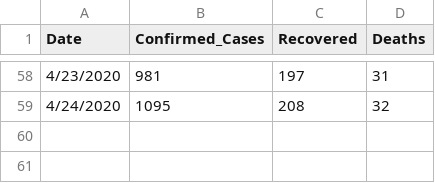
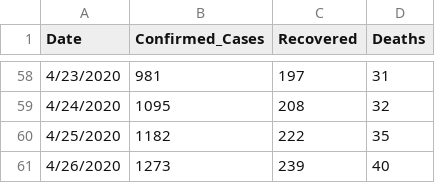
Before and after one commit to Mastersam07/ncovid-19-api, a CSV file: data_getter/daily_report.csv, drawn as a sheet; only a part is shown, gaps mark what is left out.

Commit message:
daily data

```diff
--- a/data_getter/daily_report.csv
+++ b/data_getter/daily_report.csv
@@ -59 +59,3 @@ Date,Confirmed_Cases,Recovered,Deaths
 4/24/2020,1095,208,32
+4/25/2020,1182,222,35
+4/26/2020,1273,239,40
```
